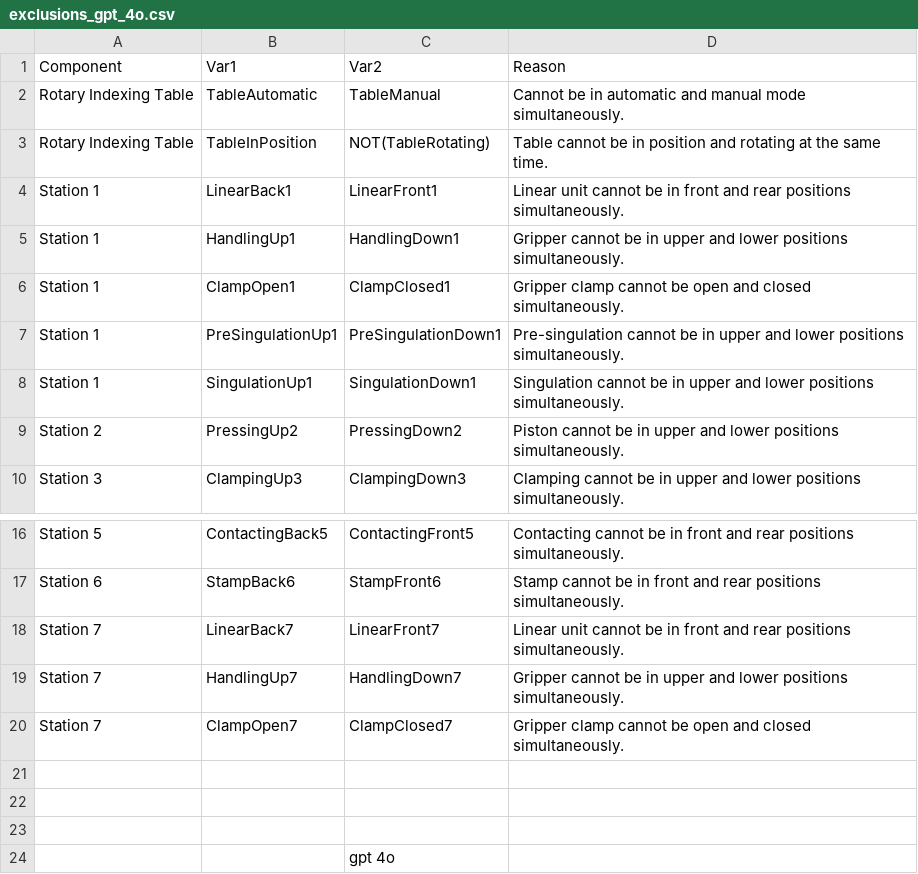
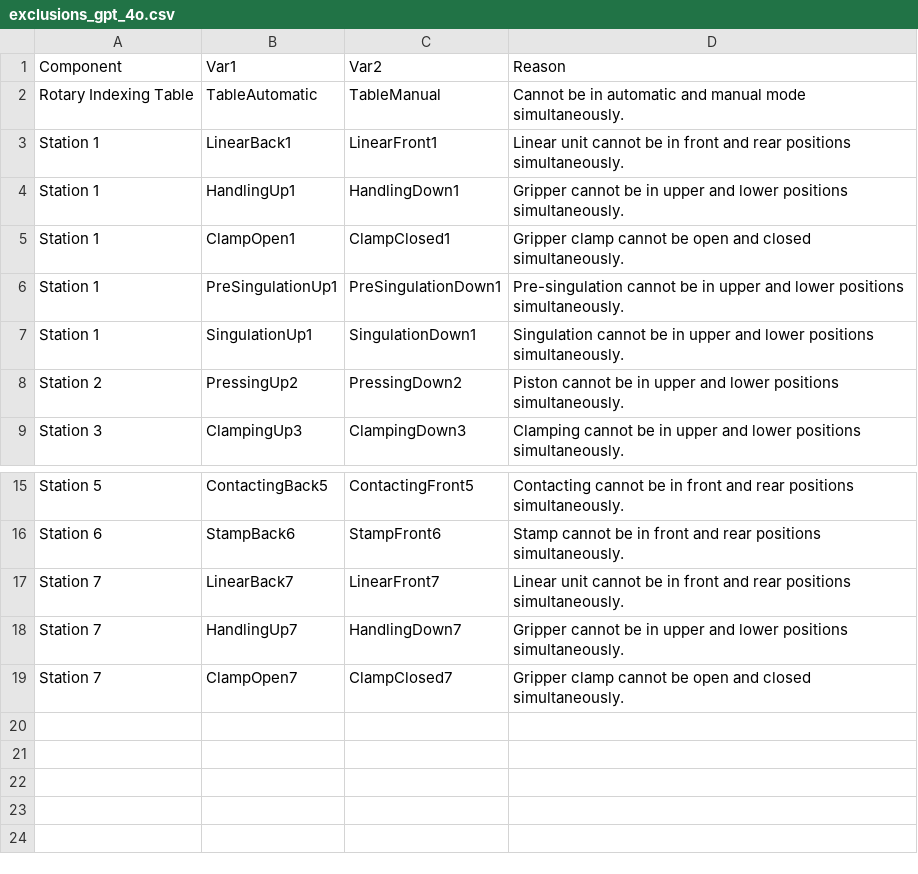
Before and after one commit to divkovic-AUT-research/TEFVGRAFCETLLMs, a CSV file: Tables/exclusions_gpt_4o.csv, drawn as a sheet; only a part is shown, gaps mark what is left out; the diff names each change by its address in the sheet, - before the commit and + after, or states it on an @@ line.

```diff
--- a/Tables/exclusions_gpt_4o.csv
+++ b/Tables/exclusions_gpt_4o.csv
-row 3: Rotary Indexing Table | TableInPosition | NOT(TableRotating) | Table cannot be in position and rotating at the same time.
-row 21: (empty)
-row 22: (empty)
-row 23: (empty)
-row 24:  |  | gpt 4o
```
Also changed, not shown: Tables/exclusions_claude-3-7-sonnet-20250219.csv, Tables/exclusions_gpt_5.csv, 3 other files.
